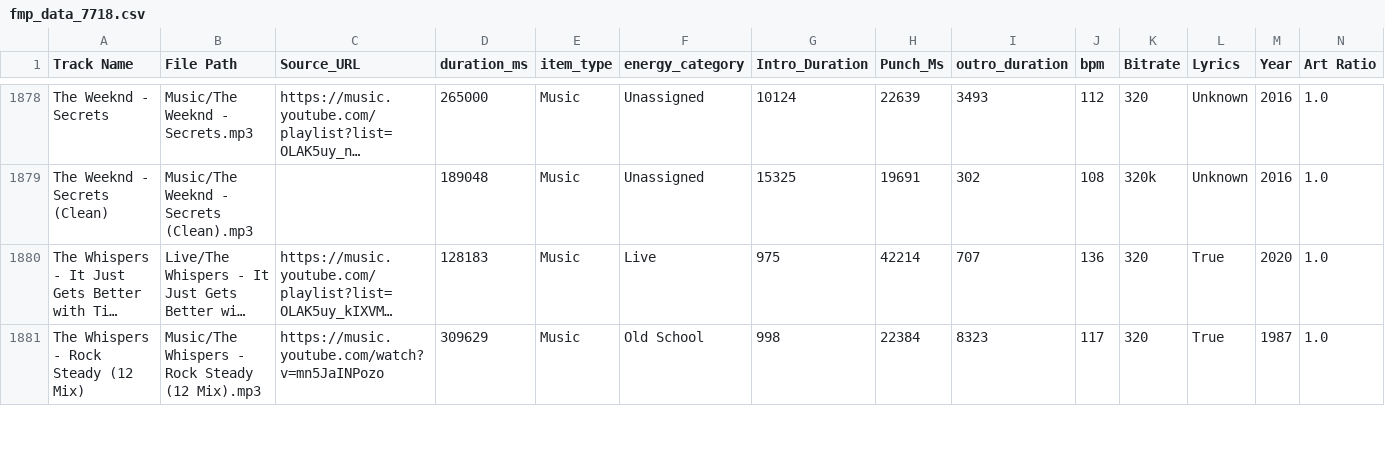
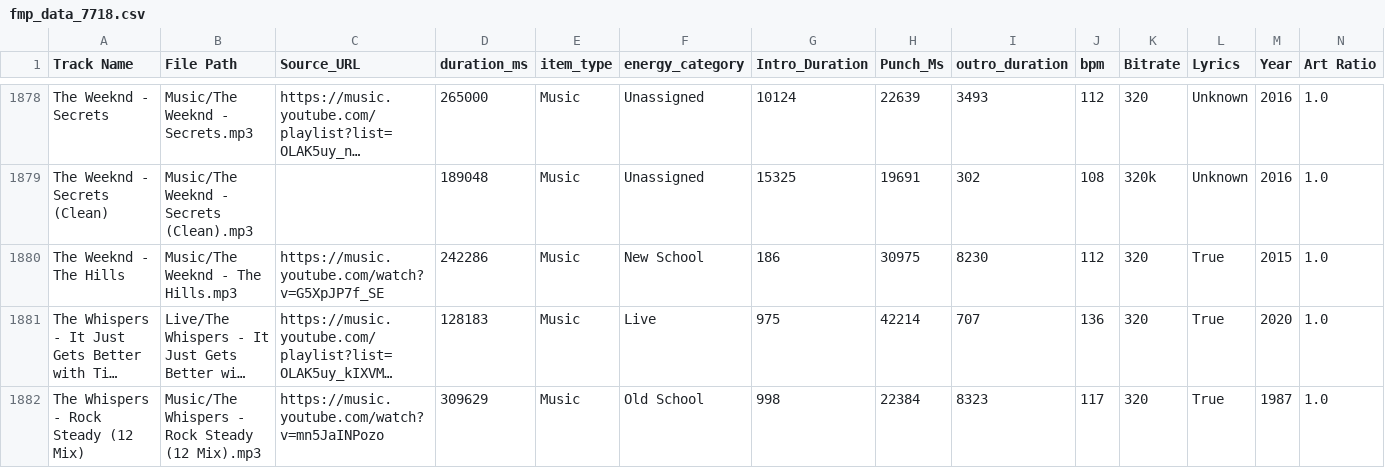
Before and after one commit to ChiTownSounds/FMP-Radio, a CSV file: configs/fmp_data_7718.csv, drawn as a sheet; only a part is shown, gaps mark what is left out; long unchanged cells end in …; rows hold the shown columns only; the diff names each change by its address in the sheet, - before the commit and + after, or states it on an @@ line.

Commit message:
Vaulted new track: The Weeknd - The Hills

```diff
--- a/configs/fmp_data_7718.csv
+++ b/configs/fmp_data_7718.csv
+row 1880: The Weeknd - The Hills | Music/The Weeknd - The Hills.mp3 | https://music.youtube.com/watch?v=G5XpJP7f_SE | 242286 | Music | New School | 186 | 30975 | 8230 | 112 | 320 | True | 2015 | 1.0
```
